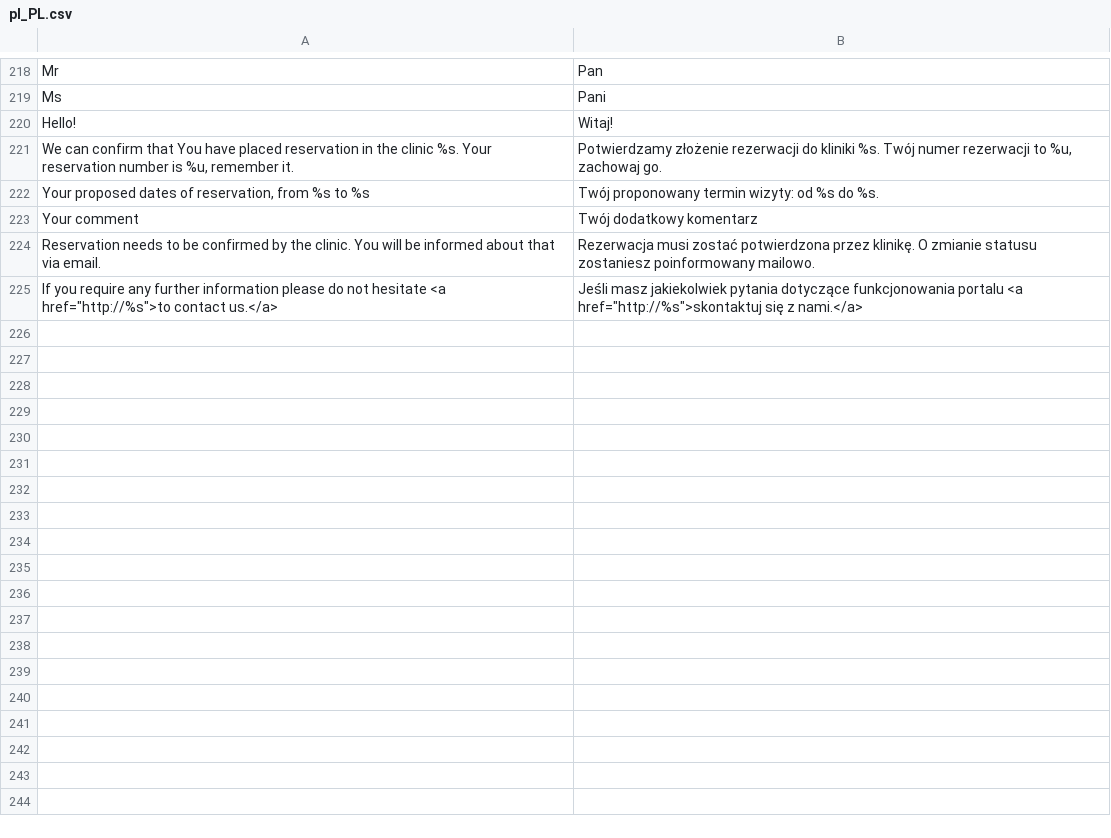
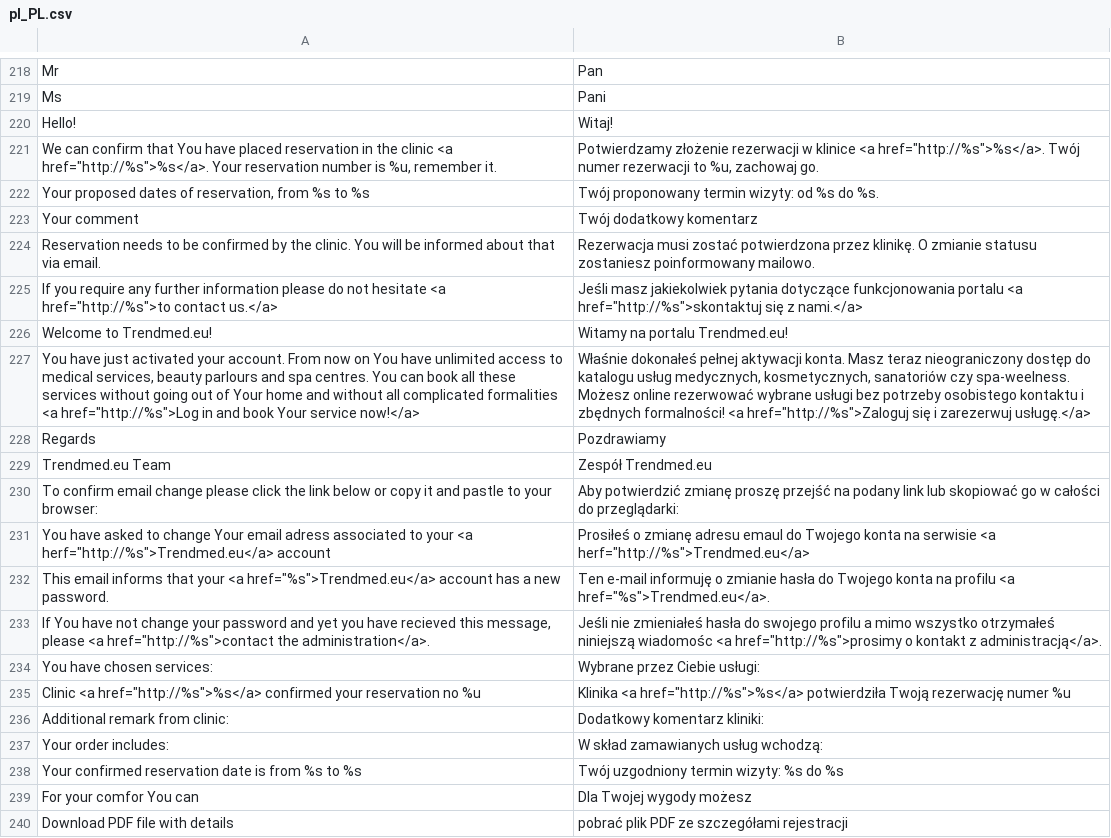
Before and after one commit to karolek/Trendmed, a CSV file: data/languages/pl_PL.csv, drawn as a sheet; only a part is shown, gaps mark what is left out; the diff covers the shown part only.

Commit message:
TRENDMED-172

```diff
--- a/data/languages/pl_PL.csv
+++ b/data/languages/pl_PL.csv
@@ -220,3 +220,3 @@ Ms;Pani
 Hello!;Witaj!
-We can confirm that You have placed reservation in the clinic %s. Your reservation number is %u, remember it.;Potwierdzamy złożenie rezerwacji do kliniki %s. Twój numer rezerwacji to %u, zachowaj go.
+We can confirm that You have placed reservation in the clinic <a href="http://%s">%s</a>. Your reservation number is %u, remember it.;Potwierdzamy złożenie rezerwacji w klinice <a href="http://%s">%s</a>. Twój numer rezerwacji to %u, zachowaj go.
 Your proposed dates of reservation, from %s to %s;Twój proponowany termin wizyty: od %s do %s.
@@ -225 +225,16 @@ Reservation needs to be confirmed by the clinic. You will be informed about that
 If you require any further information please do not hesitate <a href="http://%s">to contact us.</a>;Jeśli masz jakiekolwiek pytania dotyczące funkcjonowania portalu <a href="http://%s">skontaktuj się z nami.</a>
+Welcome to Trendmed.eu!;Witamy na portalu Trendmed.eu!
+You have just activated your account. From now on You have unlimited access to medical services, beauty parlours and spa centres. You can book all these services without going out of Your home and without all complicated formalities <a href="http://%s">Log in and book Your service now!</a>;Właśnie dokonałeś pełnej aktywacji konta. Masz teraz nieograniczony dostęp do katalogu usług medycznych, kosmetycznych, sanatoriów czy spa-weelness. Możesz online rezerwować wybrane usługi bez potrzeby osobistego kontaktu i zbędnych formalności! <a href="http://%s">Zaloguj się i zarezerwuj usługę.</a>
+Regards;Pozdrawiamy
+Trendmed.eu Team;Zespół Trendmed.eu
+To confirm email change please click the link below or copy it and pastle to your browser:;Aby potwierdzić zmianę proszę przejść na podany link lub skopiować go w całości do przeglądarki:
+You have asked to change Your email adress associated to your <a herf="http://%s">Trendmed.eu</a> account;Prosiłeś o zmianę adresu emaul do Twojego konta na serwisie <a herf="http://%s">Trendmed.eu</a>
+This email informs that your <a href="%s">Trendmed.eu</a> account has a new password.;Ten e-mail informuję o zmianie hasła do Twojego konta na profilu <a href="%s">Trendmed.eu</a>.
+If You have not change your password and yet you have recieved this message, please  <a href="http://%s">contact the administration</a>.;Jeśli nie zmieniałeś hasła do swojego profilu a mimo wszystko otrzymałeś niniejszą wiadomośc <a href="http://%s">prosimy o kontakt z administracją</a>.
+You have chosen services:;Wybrane przez Ciebie usługi:
+Clinic <a href="http://%s">%s</a> confirmed your reservation no %u;Klinika <a href="http://%s">%s</a> potwierdziła Twoją rezerwację numer %u
+Additional remark from clinic:;Dodatkowy komentarz kliniki:
+Your order includes:;W skład zamawianych usług wchodzą:
+Your confirmed reservation date is from %s to %s;Twój uzgodniony termin wizyty: %s do %s
+For your comfor You can;Dla Twojej wygody możesz
+Download PDF file with details;pobrać plik PDF ze szczegółami rejestracji
```
Also changed, not shown: 12 added rows and 2 edited cells elsewhere in this file, 9 other files.
